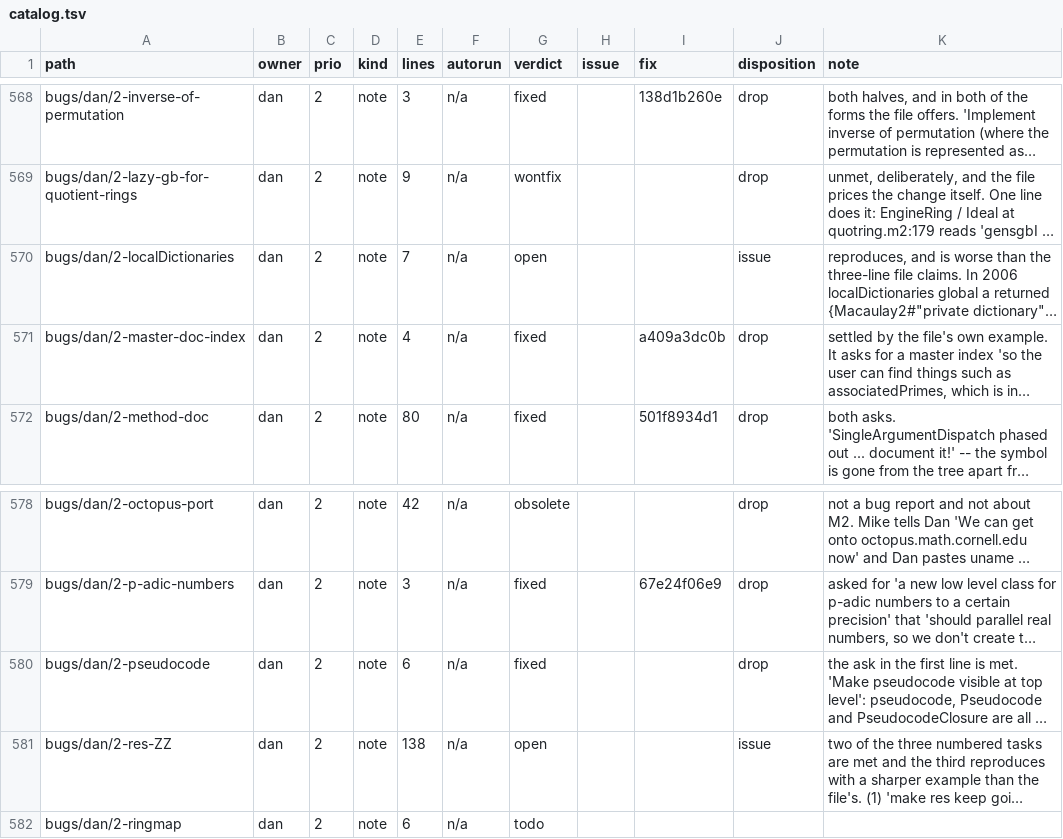
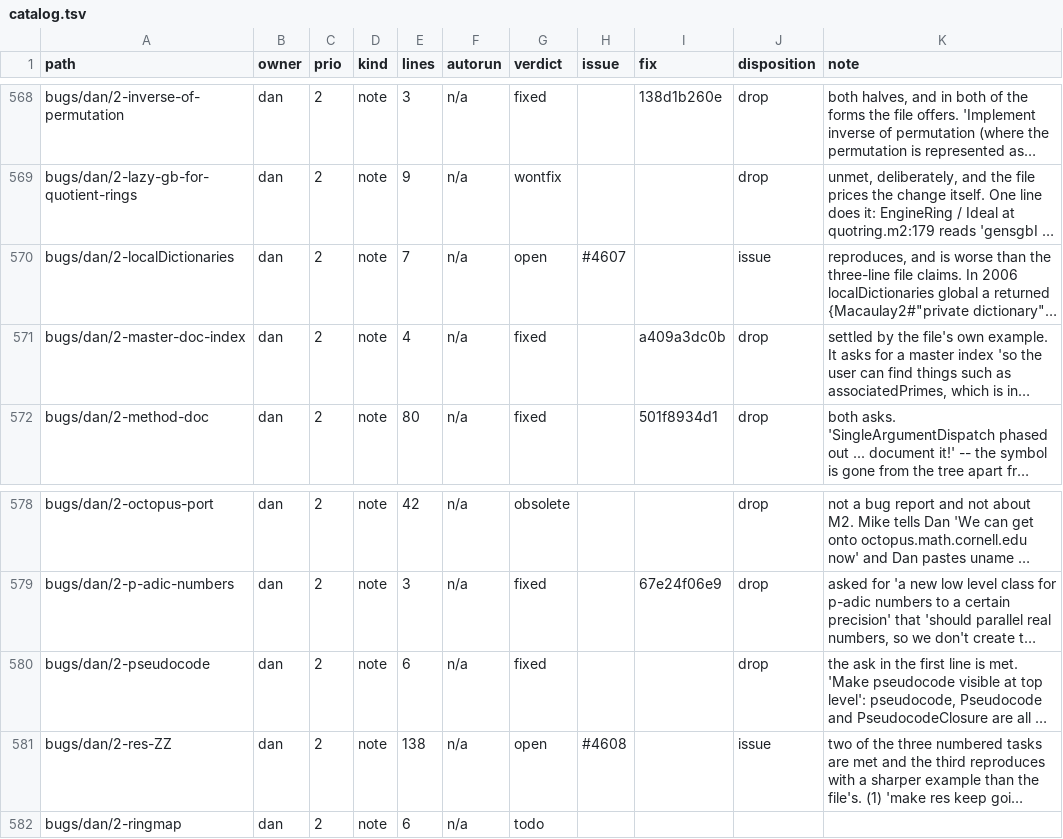
Before and after one commit to d-torrance/M2, a TSV file: bug-triage/catalog.tsv, drawn as a sheet; only a part is shown, gaps mark what is left out; long unchanged cells end in …; the diff names each change by its address in the sheet, - before the commit and + after, or states it on an @@ line.

```diff
--- a/bug-triage/catalog.tsv
+++ b/bug-triage/catalog.tsv
-H570 (issue): (empty)
+H570 (issue): #4607
-H581 (issue): (empty)
+H581 (issue): #4608
```
Also changed, not shown: 1 other file.
